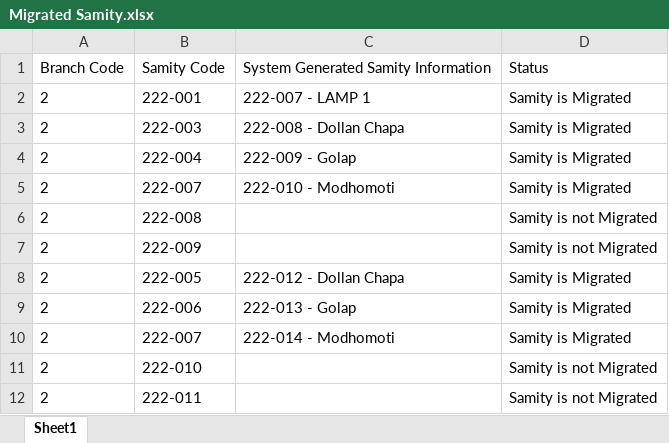
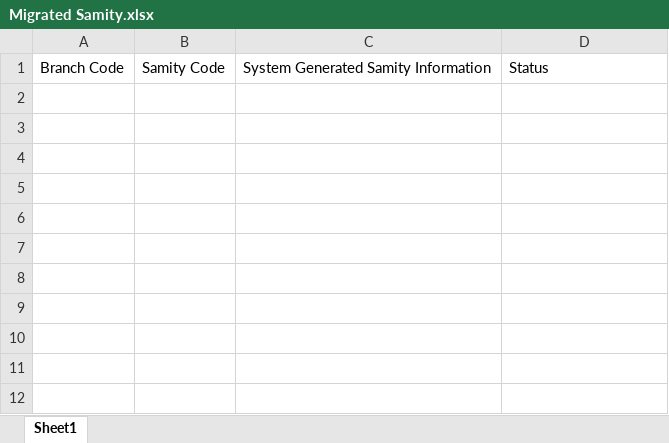
Before and after one commit to Mizan-CSE/DataShift, an Excel workbook: dataset/Migrated Information/Migrated Samity.xlsx, sheet Sheet1, drawn as a sheet; values as stored, in another font and other column widths than the file's, no borders; the diff names each change by its address in the sheet, - before the commit and + after, or states it on an @@ line.

```diff
--- a/dataset/Migrated Information/Migrated Samity.xlsx (sheet Sheet1)
+++ b/dataset/Migrated Information/Migrated Samity.xlsx (sheet Sheet1)
-row 2: 2 | 222-001 | 222-007 - LAMP 1 | Samity is Migrated
-row 3: 2 | 222-003 | 222-008 - Dollan Chapa | Samity is Migrated
-row 4: 2 | 222-004 | 222-009 - Golap | Samity is Migrated
-row 5: 2 | 222-007 | 222-010 - Modhomoti | Samity is Migrated
-row 6: 2 | 222-008 |  | Samity is not Migrated
-row 7: 2 | 222-009 |  | Samity is not Migrated
-row 8: 2 | 222-005 | 222-012 - Dollan Chapa | Samity is Migrated
-row 9: 2 | 222-006 | 222-013 - Golap | Samity is Migrated
-row 10: 2 | 222-007 | 222-014 - Modhomoti | Samity is Migrated
-row 11: 2 | 222-010 |  | Samity is not Migrated
-row 12: 2 | 222-011 |  | Samity is not Migrated
```
Also changed, not shown: dataset/Migrated Information/Migrated Loans.xlsx, dataset/Migrated Information/Migrated Member.xlsx, 31 other files.
